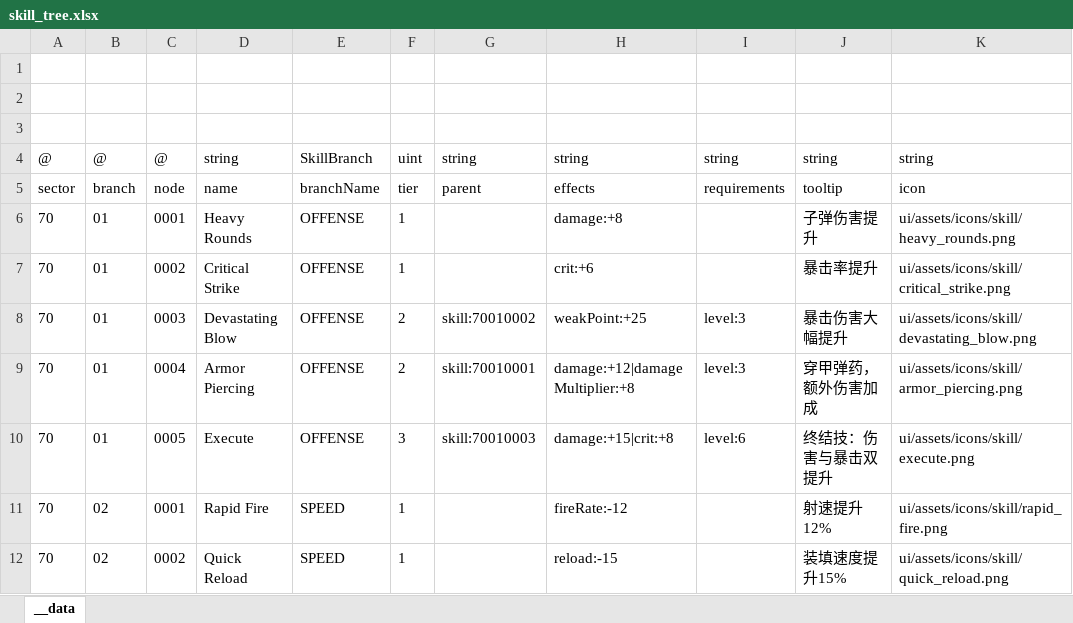
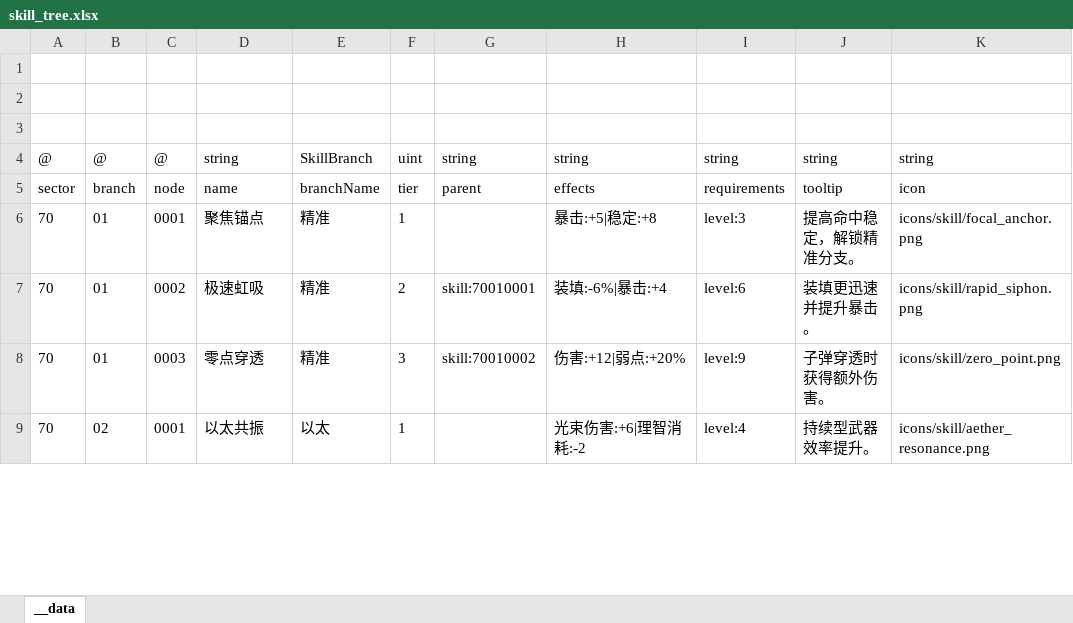
Before and after one commit to khgame/tables, an Excel workbook: example/game_06_abyssal_nightfall/skill_tree.xlsx, sheet __data, drawn as a sheet; only a part is shown; values as stored, in another font and other column widths than the file's, no borders; removed rows and columns are numbered as before the commit, all else as after; the diff covers the shown part only; the diff names each change by its address in the sheet, - before the commit and + after, or states it on an @@ line.

Commit message:
gaming (game_06): more assets used

```diff
--- a/example/game_06_abyssal_nightfall/skill_tree.xlsx (sheet __data)
+++ b/example/game_06_abyssal_nightfall/skill_tree.xlsx (sheet __data)
-D6: Heavy Rounds
+D6: 聚焦锚点
-E6: OFFENSE
+E6: 精准
-H6: damage:+8
+H6: 暴击:+5|稳定:+8
-I6: (empty)
+I6: level:3
-J6: 子弹伤害提升
+J6: 提高命中稳定，解锁精准分支。
-K6: ui/assets/icons/skill/heavy_rounds.png
+K6: icons/skill/focal_anchor.png
-row 7: 70 | 01 | 0002 | Critical Strike | OFFENSE | 1 |  | crit:+6 |  | 暴击率提升 | ui/assets/icons/skill/critical_strike.png
-row 8: 70 | 01 | 0003 | Devastating Blow | OFFENSE | 2 | skill:70010002 | weakPoint:+25 | level:3 | 暴击伤害大幅提升 | ui/assets/icons/skill/devastating_blow.png
-C7: 0004
+C7: 0002
-D7: Armor Piercing
+D7: 极速虹吸
-E7:E8: OFFENSE
+E7:E8: 精准
-H7: damage:+12|damageMultiplier:+8
+H7: 装填:-6%|暴击:+4
-I7: level:3
+I7: level:6
-J7: 穿甲弹药，额外伤害加成
+J7: 装填更迅速并提升暴击。
-K7: ui/assets/icons/skill/armor_piercing.png
+K7: icons/skill/rapid_siphon.png
-C8: 0005
+C8: 0003
-D8: Execute
+D8: 零点穿透
-G8: skill:70010003
+G8: skill:70010002
-H8: damage:+15|crit:+8
+H8: 伤害:+12|弱点:+20%
-I8: level:6
+I8: level:9
-J8: 终结技：伤害与暴击双提升
+J8: 子弹穿透时获得额外伤害。
-K8: ui/assets/icons/skill/execute.png
+K8: icons/skill/zero_point.png
-D9: Rapid Fire
+D9: 以太共振
-E9: SPEED
+E9: 以太
-H9: fireRate:-12
+H9: 光束伤害:+6|理智消耗:-2
-I9: (empty)
+I9: level:4
-J9: 射速提升12%
+J9: 持续型武器效率提升。
-K9: ui/assets/icons/skill/rapid_fire.png
+K9: icons/skill/aether_resonance.png
-row 12: 70 | 02 | 0002 | Quick Reload | SPEED | 1 |  | reload:-15 |  | 装填速度提升15% | ui/assets/icons/skill/quick_reload.png
```
Also changed, not shown: 15 removed rows and 33 edited cells elsewhere in this sheet, example/game_06_abyssal_nightfall/bosses.xlsx, example/game_06_abyssal_nightfall/enemies.xlsx, 10 other files.
